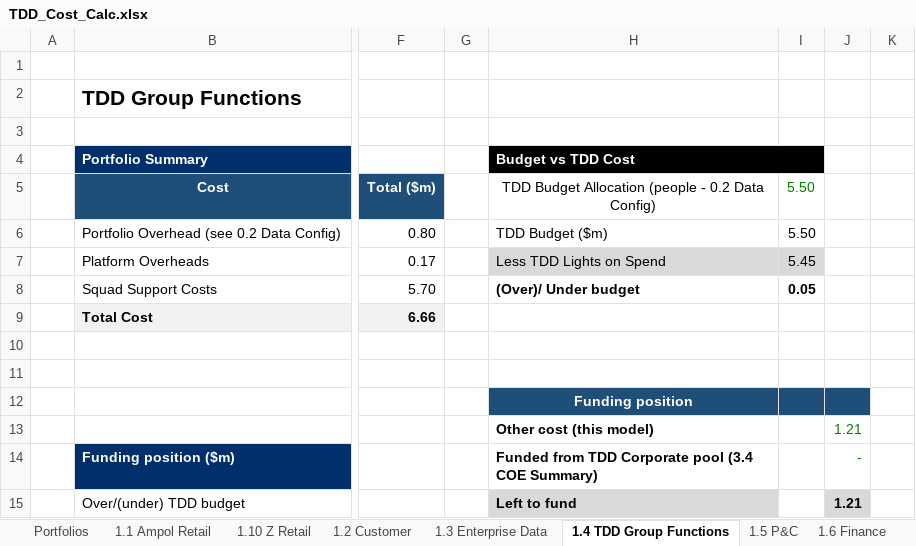
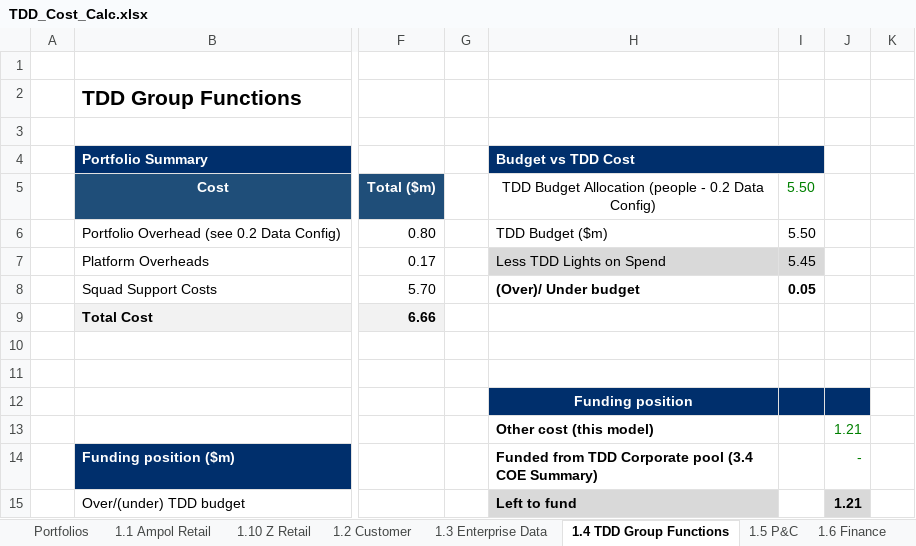
Before and after one commit to leewainescott-debug/anthropic-claude-code, an Excel workbook: TDD_Cost_Calc.xlsx, sheet 1.4 TDD Group Functions, drawn as a sheet; only a part is shown, gaps mark what is left out; values as stored, in another font and other column widths than the file's, no borders; the diff names each change by its address in the sheet, - before the commit and + after, or states it on an @@ line.

```diff
--- a/TDD_Cost_Calc.xlsx (sheet 1.4 TDD Group Functions)
+++ b/TDD_Cost_Calc.xlsx (sheet 1.4 TDD Group Functions)
-H4 fill: #000000
+H4 fill: #002F6C
-H12:J12 fill: #1F4E79
+H12:J12 fill: #002F6C
```
Also changed, not shown: sheet 1.3 Enterprise Data, sheet 1.10 Z Retail, sheet 1.7 Infrastructure, sheet 1.2 Customer, sheet 1.1 Ampol Retail, sheet 1.8 Energy Solutions & B2B, 3 more sheets, 19 other files.
